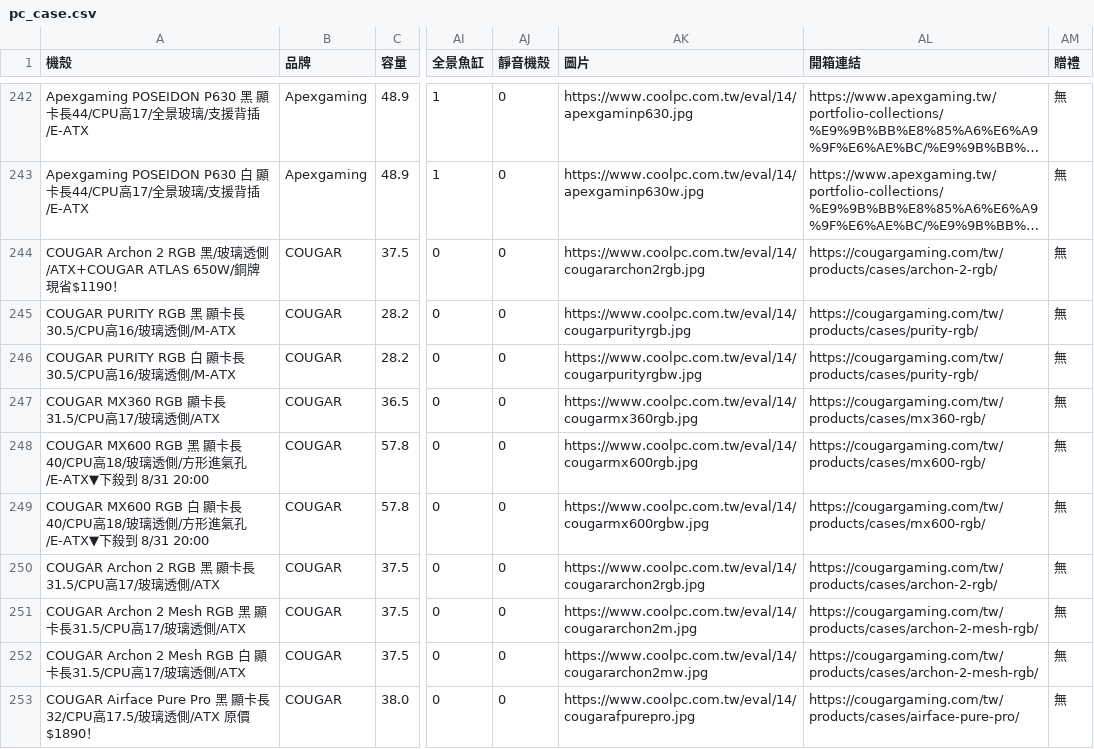
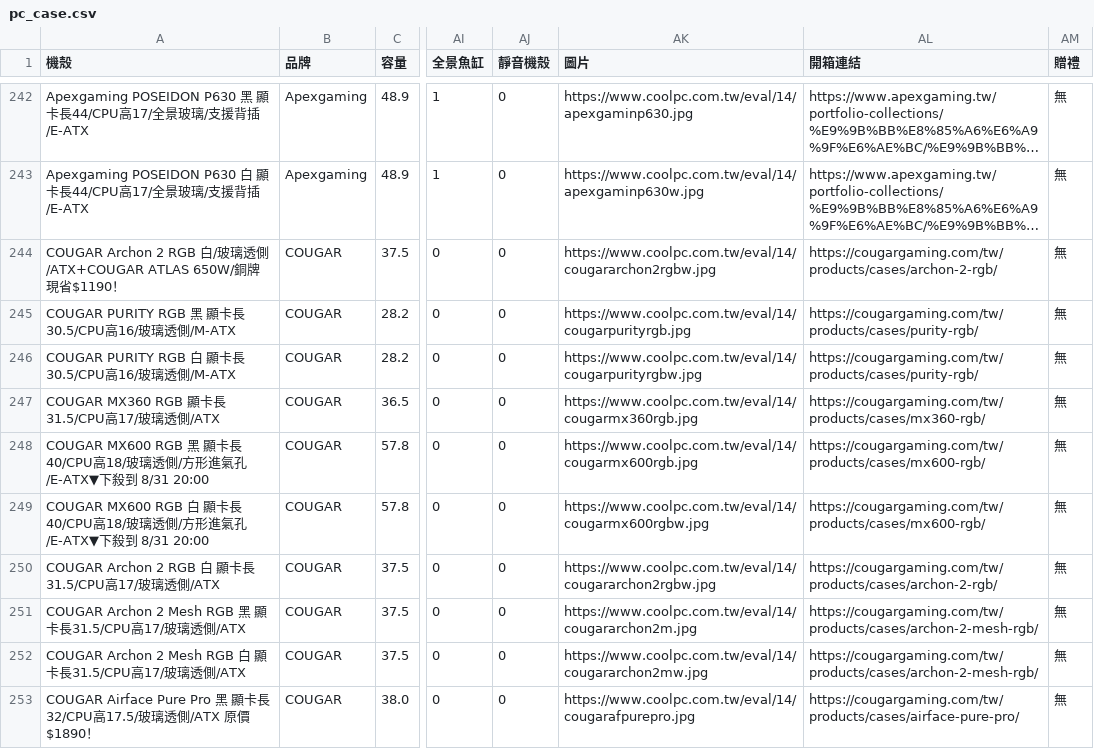
Before and after one commit to douobb/pc_case_data, a CSV file: pc_case.csv, drawn as a sheet; only a part is shown, gaps mark what is left out; long unchanged cells end in …; the diff names each change by its address in the sheet, - before the commit and + after, or states it on an @@ line.

```diff
--- a/pc_case.csv
+++ b/pc_case.csv
-A244 (機殼): …2 RGB 黑/玻…
+A244 (機殼): …2 RGB 白/玻…
-AK244 (圖片): https://www.coolpc.com.tw/eval/14/cougararchon2rgb.jpg
+AK244 (圖片): https://www.coolpc.com.tw/eval/14/cougararchon2rgbw.jpg
-A250 (機殼): COUGAR Archon 2 RGB 黑 顯卡長31.5/CPU高17/玻璃透側/ATX
+A250 (機殼): COUGAR Archon 2 RGB 白 顯卡長31.5/CPU高17/玻璃透側/ATX
-AK250 (圖片): https://www.coolpc.com.tw/eval/14/cougararchon2rgb.jpg
+AK250 (圖片): https://www.coolpc.com.tw/eval/14/cougararchon2rgbw.jpg
```
Also changed, not shown: 1 other file.
